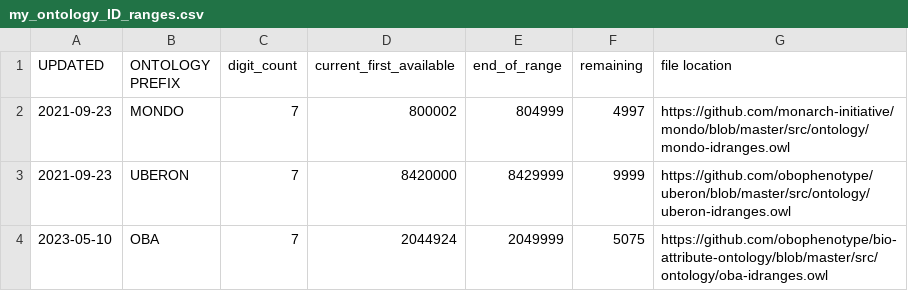
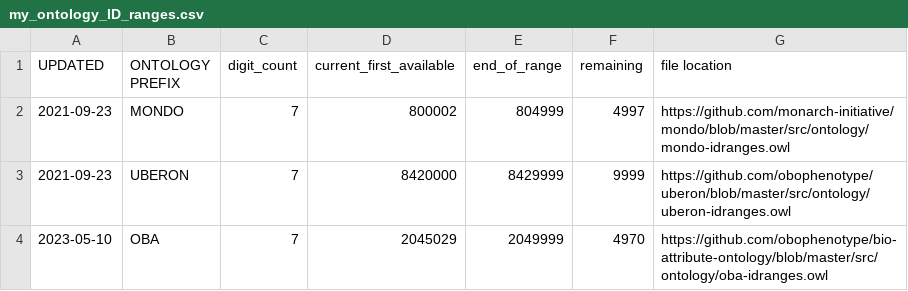
Before and after one commit to rays22/curation-tools, a CSV file: my_ontology_ID_ranges.csv, drawn as a sheet.

Commit message:
Update my OBA ID range

```diff
--- a/my_ontology_ID_ranges.csv
+++ b/my_ontology_ID_ranges.csv
@@ -3,2 +3,2 @@ UPDATED,ONTOLOGY PREFIX,digit_count,current_first_available,end_of_range,remaini
 2021-09-23,UBERON,7,8420000,8429999,9999,https://github.com/obophenotype/uberon/blob/master/src/ontology/uberon-idranges.owl
-2023-05-10,OBA,7,2044924,2049999,5075,https://github.com/obophenotype/bio-attribute-ontology/blob/master/src/ontology/oba-idranges.owl
+2023-05-10,OBA,7,2045029,2049999,4970,https://github.com/obophenotype/bio-attribute-ontology/blob/master/src/ontology/oba-idranges.owl
```
